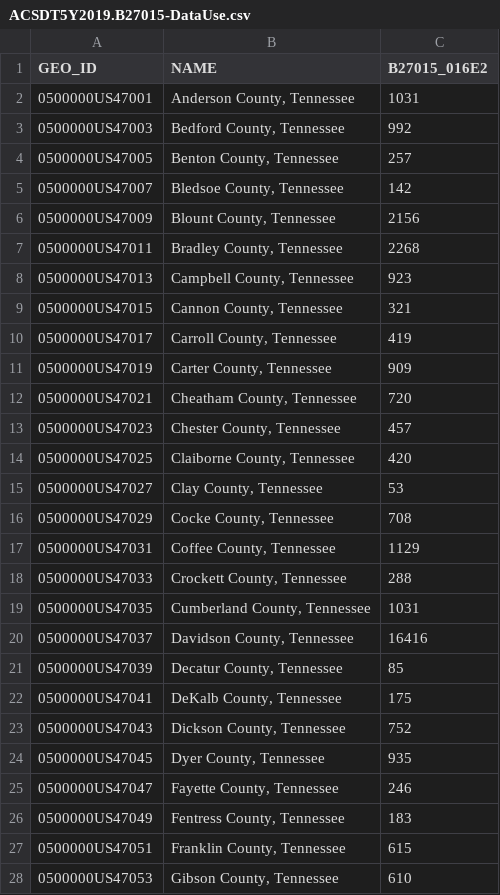
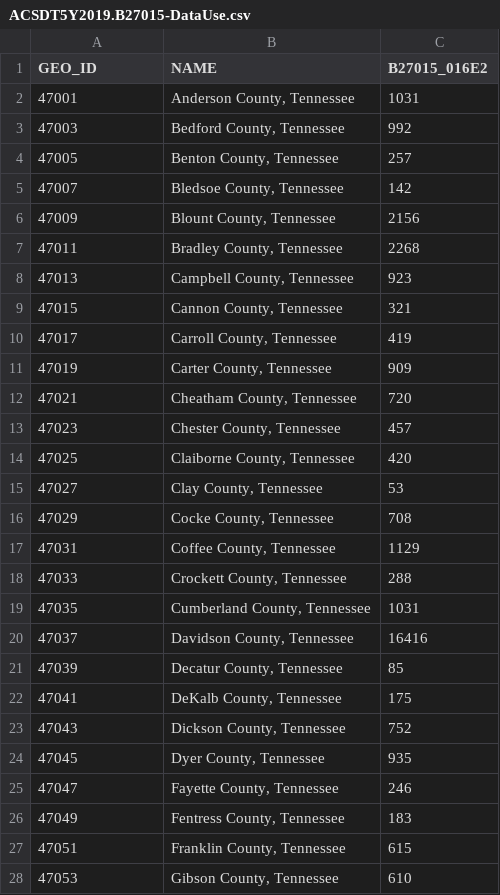
Before and after one commit to josedavidguevara/geography370, a CSV file: HW6/ACSDT5Y2019.B27015-DataUse.csv, drawn as a sheet; only a part is shown; the diff covers the shown part only.

```diff
--- a/HW6/ACSDT5Y2019.B27015-DataUse.csv
+++ b/HW6/ACSDT5Y2019.B27015-DataUse.csv
@@ -1,28 +1,28 @@
 GEO_ID,NAME,B27015_016E2
-0500000US47001,"Anderson County, Tennessee",1031
-0500000US47003,"Bedford County, Tennessee",992
-0500000US47005,"Benton County, Tennessee",257
-0500000US47007,"Bledsoe County, Tennessee",142
-0500000US47009,"Blount County, Tennessee",2156
-0500000US47011,"Bradley County, Tennessee",2268
-0500000US47013,"Campbell County, Tennessee",923
-0500000US47015,"Cannon County, Tennessee",321
-0500000US47017,"Carroll County, Tennessee",419
-0500000US47019,"Carter County, Tennessee",909
-0500000US47021,"Cheatham County, Tennessee",720
-0500000US47023,"Chester County, Tennessee",457
-0500000US47025,"Claiborne County, Tennessee",420
-0500000US47027,"Clay County, Tennessee",53
-0500000US47029,"Cocke County, Tennessee",708
-0500000US47031,"Coffee County, Tennessee",1129
-0500000US47033,"Crockett County, Tennessee",288
-0500000US47035,"Cumberland County, Tennessee",1031
-0500000US47037,"Davidson County, Tennessee",16416
-0500000US47039,"Decatur County, Tennessee",85
-0500000US47041,"DeKalb County, Tennessee",175
-0500000US47043,"Dickson County, Tennessee",752
-0500000US47045,"Dyer County, Tennessee",935
-0500000US47047,"Fayette County, Tennessee",246
-0500000US47049,"Fentress County, Tennessee",183
-0500000US47051,"Franklin County, Tennessee",615
-0500000US47053,"Gibson County, Tennessee",610
+47001,"Anderson County, Tennessee",1031
+47003,"Bedford County, Tennessee",992
+47005,"Benton County, Tennessee",257
+47007,"Bledsoe County, Tennessee",142
+47009,"Blount County, Tennessee",2156
+47011,"Bradley County, Tennessee",2268
+47013,"Campbell County, Tennessee",923
+47015,"Cannon County, Tennessee",321
+47017,"Carroll County, Tennessee",419
+47019,"Carter County, Tennessee",909
+47021,"Cheatham County, Tennessee",720
+47023,"Chester County, Tennessee",457
+47025,"Claiborne County, Tennessee",420
+47027,"Clay County, Tennessee",53
+47029,"Cocke County, Tennessee",708
+47031,"Coffee County, Tennessee",1129
+47033,"Crockett County, Tennessee",288
+47035,"Cumberland County, Tennessee",1031
+47037,"Davidson County, Tennessee",16416
+47039,"Decatur County, Tennessee",85
+47041,"DeKalb County, Tennessee",175
+47043,"Dickson County, Tennessee",752
+47045,"Dyer County, Tennessee",935
+47047,"Fayette County, Tennessee",246
+47049,"Fentress County, Tennessee",183
+47051,"Franklin County, Tennessee",615
+47053,"Gibson County, Tennessee",610
```
Also changed, not shown: 68 edited cells elsewhere in this file, 13 other files.
